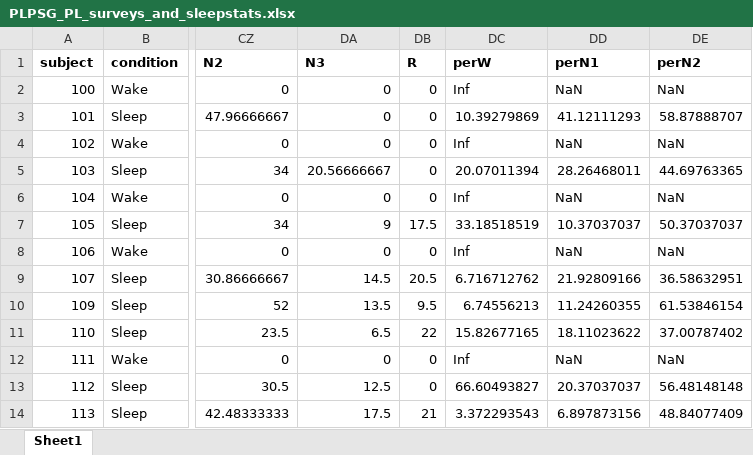
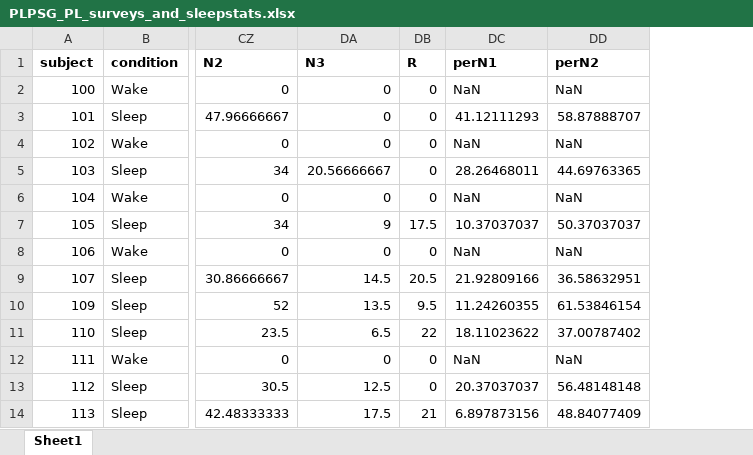
Before and after one commit to katie-reis/PLPSG, an Excel workbook: Dataframes/Combined-Dataframes/PLPSG_PL_surveys_and_sleepstats.xlsx, sheet Sheet1, drawn as a sheet; only a part is shown, gaps mark what is left out; values as stored, in another font and other column widths than the file's, no borders; the diff names each change by its address in the sheet, - before the commit and + after, or states it on an @@ line.

```diff
--- a/Dataframes/Combined-Dataframes/PLPSG_PL_surveys_and_sleepstats.xlsx (sheet Sheet1)
+++ b/Dataframes/Combined-Dataframes/PLPSG_PL_surveys_and_sleepstats.xlsx (sheet Sheet1)
-column DC (perW), rows 2-14: Inf | 10.39279869 | Inf | 20.07011394 | Inf | 33.18518519 | Inf | 6.716712762 | 6.74556213 | 15.82677165 | Inf | 66.60493827 | 3.372293543
```
Also changed, not shown: 4 other files.
